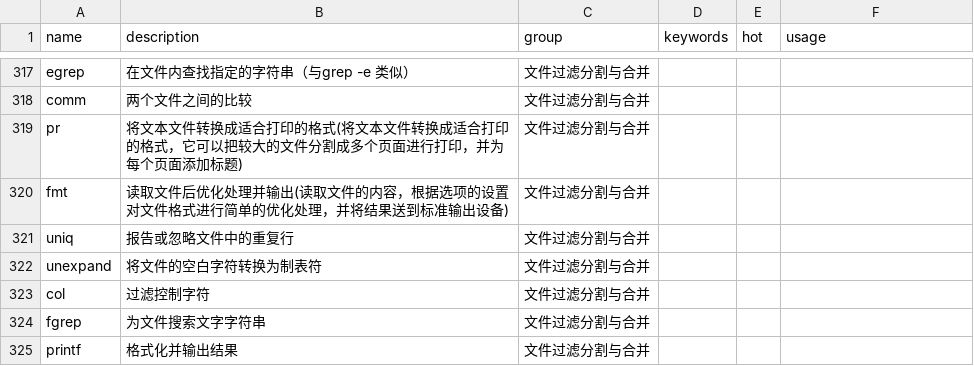
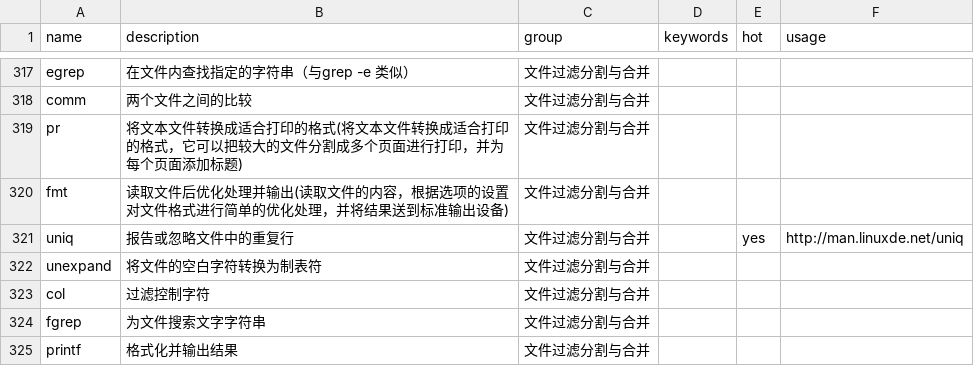
Before and after one commit to sssunsha/linux_command_helper, a CSV file: linux_command.csv, drawn as a sheet; only a part is shown, gaps mark what is left out.

```diff
--- a/linux_command.csv
+++ b/linux_command.csv
@@ -320,3 +320,3 @@ pr,将文本文件转换成适合打印的格式(将文本文件转换成适合
 fmt,读取文件后优化处理并输出(读取文件的内容，根据选项的设置对文件格式进行简单的优化处理，并将结果送到标准输出设备),文件过滤分割与合并,,,
-uniq,报告或忽略文件中的重复行,文件过滤分割与合并,,,
+uniq,报告或忽略文件中的重复行,文件过滤分割与合并,,yes,http://man.linuxde.net/uniq
 unexpand,将文件的空白字符转换为制表符,文件过滤分割与合并,,,
```
Also changed, not shown: linux_command_detail.csv.
